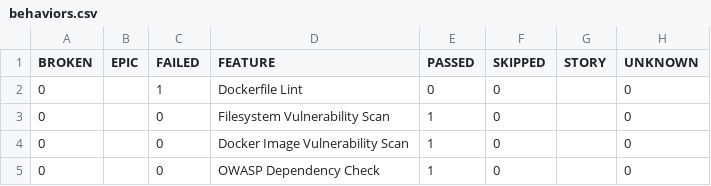
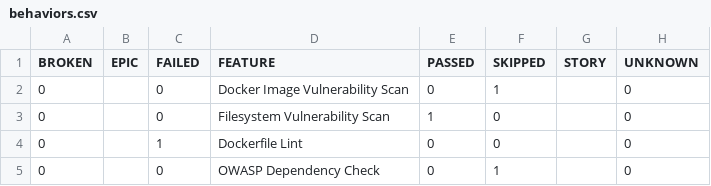
Before and after one commit to Godfrey22152/MICROSERVICE-PDF-LABS, a CSV file: 80/data/behaviors.csv, drawn as a sheet.

```diff
--- a/80/data/behaviors.csv
+++ b/80/data/behaviors.csv
@@ -1,5 +1,5 @@
 "BROKEN","EPIC","FAILED","FEATURE","PASSED","SKIPPED","STORY","UNKNOWN"
+"0","","0","Docker Image Vulnerability Scan","0","1","","0"
+"0","","0","Filesystem Vulnerability Scan","1","0","","0"
 "0","","1","Dockerfile Lint","0","0","","0"
-"0","","0","Filesystem Vulnerability Scan","1","0","","0"
-"0","","0","Docker Image Vulnerability Scan","1","0","","0"
-"0","","0","OWASP Dependency Check","1","0","","0"
+"0","","0","OWASP Dependency Check","0","1","","0"
```
Also changed, not shown: 80/data/suites.csv, 30 other files.
